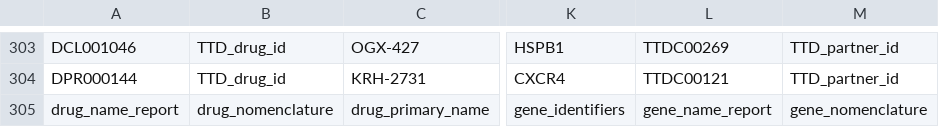
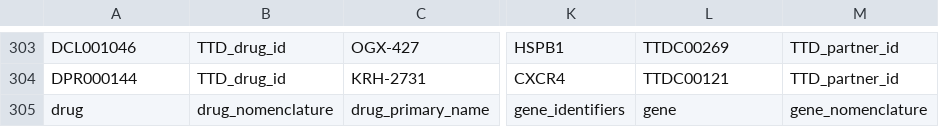
Before and after one commit to ssmith-wustl/genome-dgidb-test5, a TSV file: lib/perl/Genome/DruggableGene/Command/GeneNameReport/LookupInteractions.t.d/output.tsv, drawn as a sheet; only a part is shown, gaps mark what is left out; the diff names each change by its address in the sheet, - before the commit and + after, or states it on an @@ line.

Commit message:
Git rid of all _name_report in variable names

```diff
--- a/lib/perl/Genome/DruggableGene/Command/GeneNameReport/LookupInteractions.t.d/output.tsv
+++ b/lib/perl/Genome/DruggableGene/Command/GeneNameReport/LookupInteractions.t.d/output.tsv
-A305: drug_name_report
+A305: drug
-L305: gene_name_report
+L305: gene
```
Also changed, not shown: 16 other files.
